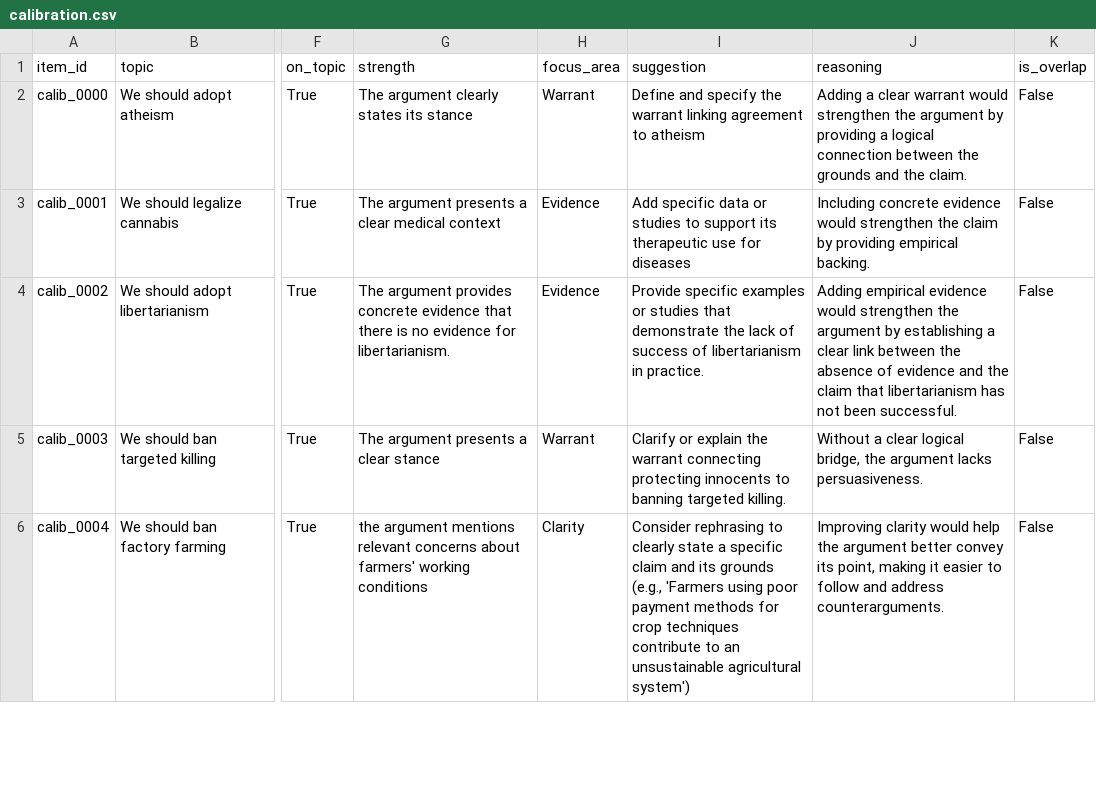
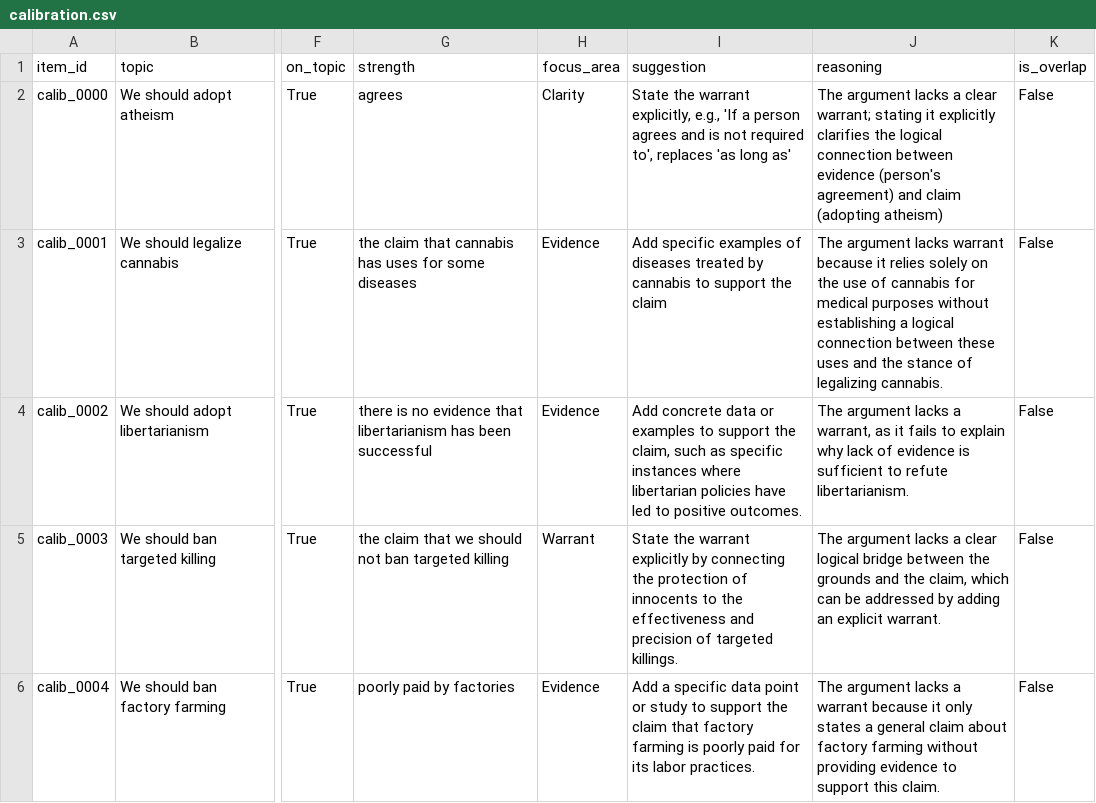
Before and after one commit to Gargant0373/ArguMentor, a CSV file: src/data/calibration.csv, drawn as a sheet; only a part is shown, gaps mark what is left out; the diff covers the shown part only; the diff names each change by its address in the sheet, - before the commit and + after, or states it on an @@ line.

```diff
--- a/src/data/calibration.csv
+++ b/src/data/calibration.csv
-G2 (strength): The argument clearly states its stance
+G2 (strength): agrees
-H2 (focus_area): Warrant
+H2 (focus_area): Clarity
-I2 (suggestion): Define and specify the warrant linking agreement to atheism
+I2 (suggestion): State the warrant explicitly, e.g., 'If a person agrees and is not required to', replaces 'as long as'
-J2 (reasoning): Adding a clear warrant would strengthen the argument by providing a logical connection between the grounds and the claim.
+J2 (reasoning): The argument lacks a clear warrant; stating it explicitly clarifies the logical connection between evidence (person's agreement) and claim (adopting atheism)
-G3 (strength): The argument presents a clear medical context
+G3 (strength): the claim that cannabis has uses for some diseases
-I3 (suggestion): Add specific data or studies to support its therapeutic use for diseases
+I3 (suggestion): Add specific examples of diseases treated by cannabis to support the claim
-J3 (reasoning): Including concrete evidence would strengthen the claim by providing empirical backing.
+J3 (reasoning): The argument lacks warrant because it relies solely on the use of cannabis for medical purposes without establishing a logical connection between these uses and the stance of legalizing cannabis.
-G4 (strength): The argument provides concrete evidence that there is no evidence for libertarianism.
+G4 (strength): there is no evidence that libertarianism has been successful
-I4 (suggestion): Provide specific examples or studies that demonstrate the lack of success of libertarianism in practice.
+I4 (suggestion): Add concrete data or examples to support the claim, such as specific instances where libertarian policies have led to positive outcomes.
-J4 (reasoning): Adding empirical evidence would strengthen the argument by establishing a clear link between the absence of evidence and the claim that libertarianism has not been successful.
+J4 (reasoning): The argument lacks a warrant, as it fails to explain why lack of evidence is sufficient to refute libertarianism.
-G5 (strength): The argument presents a clear stance
+G5 (strength): the claim that we should not ban targeted killing
-I5 (suggestion): Clarify or explain the warrant connecting protecting innocents to banning targeted killing.
+I5 (suggestion): State the warrant explicitly by connecting the protection of innocents to the effectiveness and precision of targeted killings.
-J5 (reasoning): Without a clear logical bridge, the argument lacks persuasiveness.
+J5 (reasoning): The argument lacks a clear logical bridge between the grounds and the claim, which can be addressed by adding an explicit warrant.
-G6 (strength): the argument mentions relevant concerns about farmers' working conditions
+G6 (strength): poorly paid by factories
-H6 (focus_area): Clarity
+H6 (focus_area): Evidence
-I6 (suggestion): Consider rephrasing to clearly state a specific claim and its grounds (e.g., 'Farmers using poor payment methods for crop techniques contribute to an unsustainable agricultural system')
+I6 (suggestion): Add a specific data point or study to support the claim that factory farming is poorly paid for its labor practices.
-J6 (reasoning): Improving clarity would help the argument better convey its point, making it easier to follow and address counterarguments.
+J6 (reasoning): The argument lacks a warrant because it only states a general claim about factory farming without providing evidence to support this claim.
```
Also changed, not shown: 35 edited cells elsewhere in this file, src/data/annotator_1.csv, src/data/annotator_2.csv, 3 other files.
